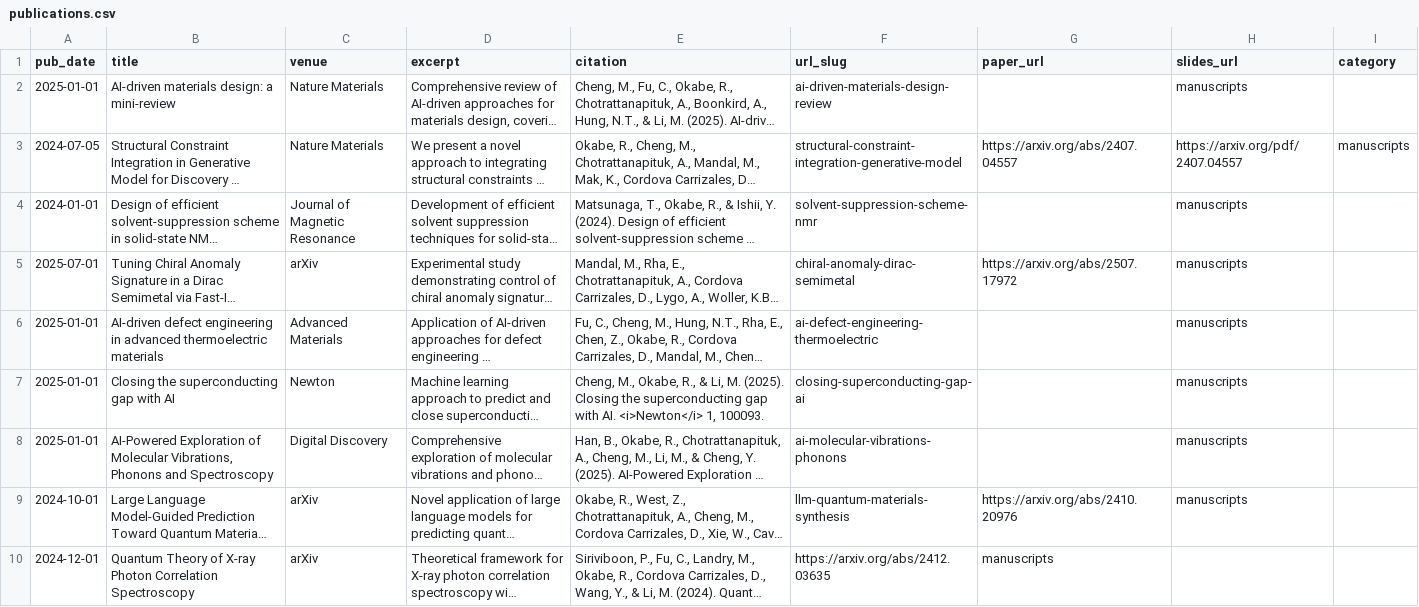
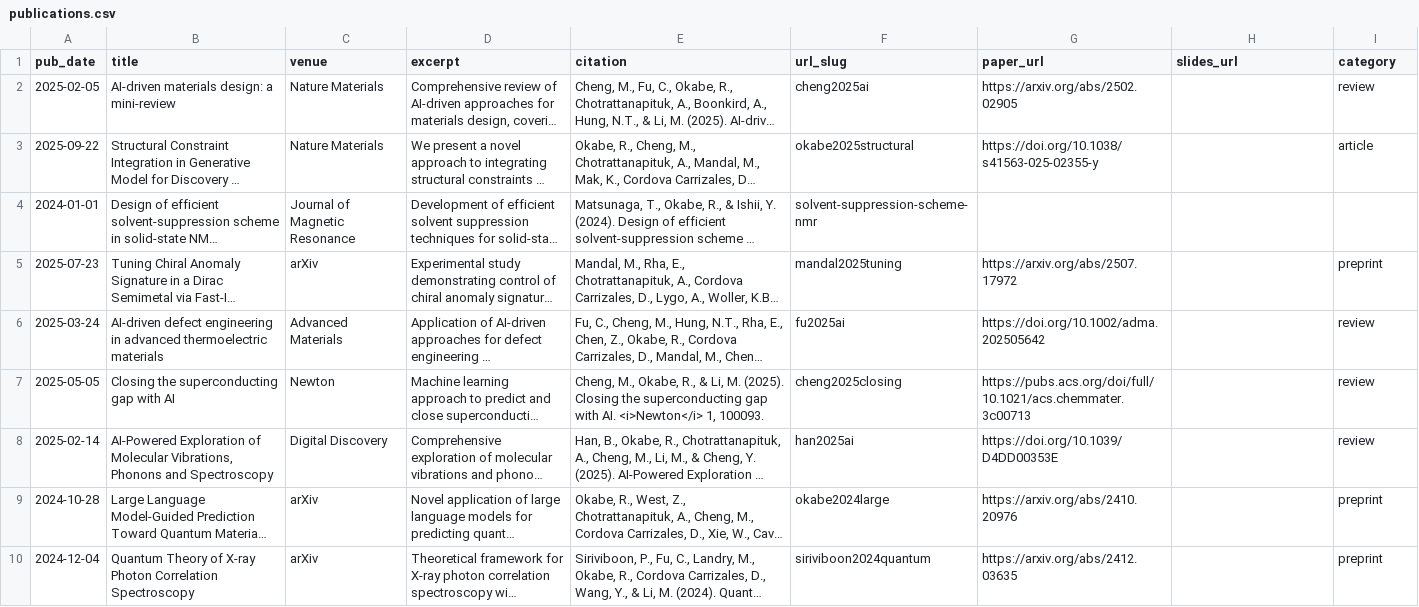
Before and after one commit to RyotaroOKabe/RyotaroOKabe.github.io, a CSV file: markdown_generator/publications.csv, drawn as a sheet; only a part is shown; long unchanged cells end in …; the diff covers the shown part only; the diff names each change by its address in the sheet, - before the commit and + after, or states it on an @@ line.

```diff
--- a/markdown_generator/publications.csv
+++ b/markdown_generator/publications.csv
-A2 (pub_date): 2025-01-01
+A2 (pub_date): 2025-02-05
-F2 (url_slug): ai-driven-materials-design-review
+F2 (url_slug): cheng2025ai
-G2 (paper_url): (empty)
+G2 (paper_url): https://arxiv.org/abs/2502.02905
-H2 (slides_url): manuscripts
+H2 (slides_url): (empty)
-I2 (category): (empty)
+I2 (category): review
-A3 (pub_date): 2024-07-05
+A3 (pub_date): 2025-09-22
-F3 (url_slug): structural-constraint-integration-generative-model
+F3 (url_slug): okabe2025structural
-G3 (paper_url): https://arxiv.org/abs/2407.04557
+G3 (paper_url): https://doi.org/10.1038/s41563-025-02355-y
-H3 (slides_url): https://arxiv.org/pdf/2407.04557
+H3 (slides_url): (empty)
-I3 (category): manuscripts
+I3 (category): article
-H4:H9 (slides_url): manuscripts
+H4:H9 (slides_url): (empty)
-A5 (pub_date): 2025-07-01
+A5 (pub_date): 2025-07-23
-F5 (url_slug): chiral-anomaly-dirac-semimetal
+F5 (url_slug): mandal2025tuning
-I5 (category): (empty)
+I5 (category): preprint
-A6 (pub_date): 2025-01-01
+A6 (pub_date): 2025-03-24
-F6 (url_slug): ai-defect-engineering-thermoelectric
+F6 (url_slug): fu2025ai
-G6 (paper_url): (empty)
+G6 (paper_url): https://doi.org/10.1002/adma.202505642
-I6:I8 (category): (empty)
+I6:I8 (category): review
-A7 (pub_date): 2025-01-01
+A7 (pub_date): 2025-05-05
-F7 (url_slug): closing-superconducting-gap-ai
+F7 (url_slug): cheng2025closing
-G7 (paper_url): (empty)
+G7 (paper_url): https://pubs.acs.org/doi/full/10.1021/acs.chemmater.3c00713
-A8 (pub_date): 2025-01-01
+A8 (pub_date): 2025-02-14
-F8 (url_slug): ai-molecular-vibrations-phonons
+F8 (url_slug): han2025ai
-G8 (paper_url): (empty)
+G8 (paper_url): https://doi.org/10.1039/D4DD00353E
-A9 (pub_date): 2024-10-01
+A9 (pub_date): 2024-10-28
-F9 (url_slug): llm-quantum-materials-synthesis
+F9 (url_slug): okabe2024large
-I9:I10 (category): (empty)
+I9:I10 (category): preprint
-A10 (pub_date): 2024-12-01
+A10 (pub_date): 2024-12-04
-F10 (url_slug): https://arxiv.org/abs/2412.03635
+F10 (url_slug): siriviboon2024quantum
-G10 (paper_url): manuscripts
+G10 (paper_url): https://arxiv.org/abs/2412.03635
```
Also changed, not shown: 53 edited cells elsewhere in this file, 2 other files.
